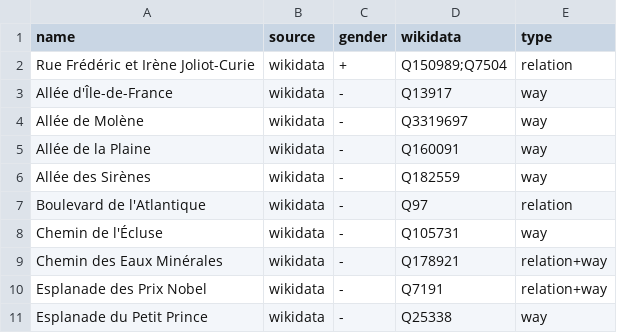
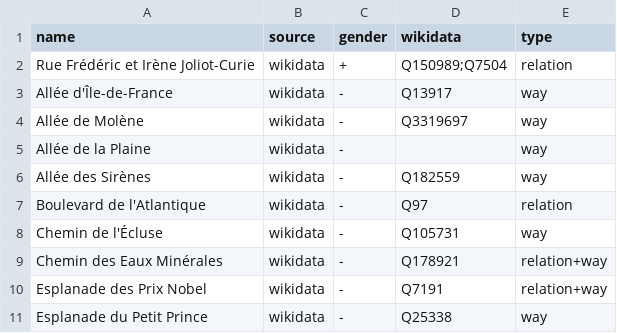
Before and after one commit to EqualStreetNames/equalstreetnames-saint-brieuc, a CSV file: data/gender.csv, drawn as a sheet; only a part is shown.

```diff
--- a/data/gender.csv
+++ b/data/gender.csv
@@ -4,3 +4,3 @@ name,source,gender,wikidata,type
 "Allée de Molène",wikidata,-,Q3319697,way
-"Allée de la Plaine",wikidata,-,Q160091,way
+"Allée de la Plaine",wikidata,-,,way
 "Allée des Sirènes",wikidata,-,Q182559,way
```
Also changed, not shown: data/other.csv, 3 other files.
